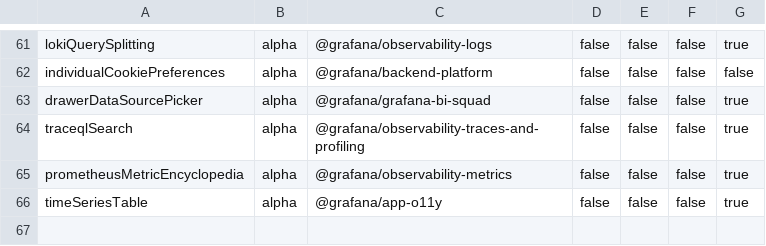
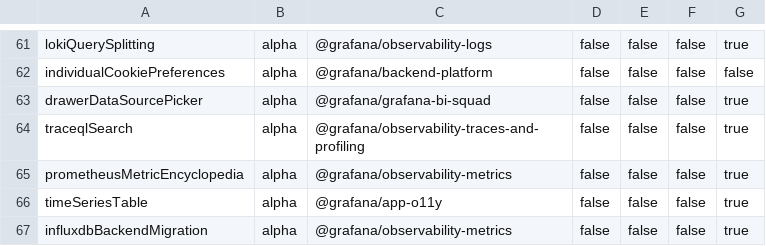
Before and after one commit to hanzoai/dashboards, a CSV file: pkg/services/featuremgmt/toggles_gen.csv, drawn as a sheet; only a part is shown, gaps mark what is left out.

Commit message:
Influxdb: Re-introduce backend migration feature toggle (#64829)
* Revert "Influxdb: Remove backend migration feature toggle (#61308)"

This reverts commit 2ddafead

* Put feature toggle back

```diff
--- a/pkg/services/featuremgmt/toggles_gen.csv
+++ b/pkg/services/featuremgmt/toggles_gen.csv
@@ -66 +66,2 @@ prometheusMetricEncyclopedia,alpha,@grafana/observability-metrics,false,false,fa
 timeSeriesTable,alpha,@grafana/app-o11y,false,false,false,true
+influxdbBackendMigration,alpha,@grafana/observability-metrics,false,false,false,true
```
Also changed, not shown: 10 other files.
